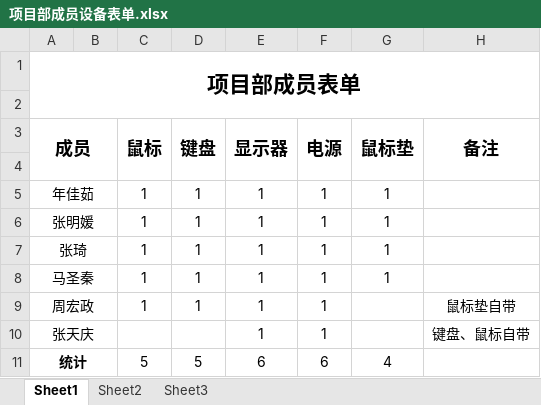
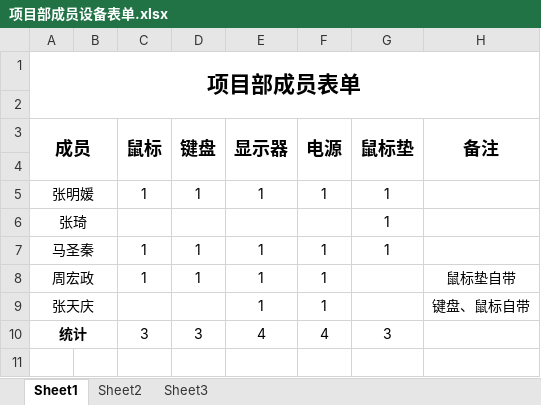
Before and after one commit to xiaozhoulee/project_team, an Excel workbook: equipment/项目部成员设备表单.xlsx, sheet Sheet1, drawn as a sheet; values as stored, in another font and other column widths than the file's, no borders; removed rows and columns are numbered as before the commit, all else as after; the diff names each change by its address in the sheet, - before the commit and + after, or states it on an @@ line.

```diff
--- a/equipment/项目部成员设备表单.xlsx (sheet Sheet1)
+++ b/equipment/项目部成员设备表单.xlsx (sheet Sheet1)
-row 5: 年佳茹 |  | 1 | 1 | 1 | 1 | 1
-C6 (鼠标): 1
+C6 (鼠标): (empty)
-D6 (键盘): 1
+D6 (键盘): (empty)
-E6 (显示器): 1
+E6 (显示器): (empty)
-F6 (电源): 1
+F6 (电源): (empty)
-C10 (鼠标): 5
+C10 (鼠标): 3
-D10 (键盘): 5
+D10 (键盘): 3
-E10 (显示器): 6
+E10 (显示器): 4
-F10 (电源): 6
+F10 (电源): 4
-G10 (鼠标垫): 4
+G10 (鼠标垫): 3
```
Also changed, not shown: 1 other file.
